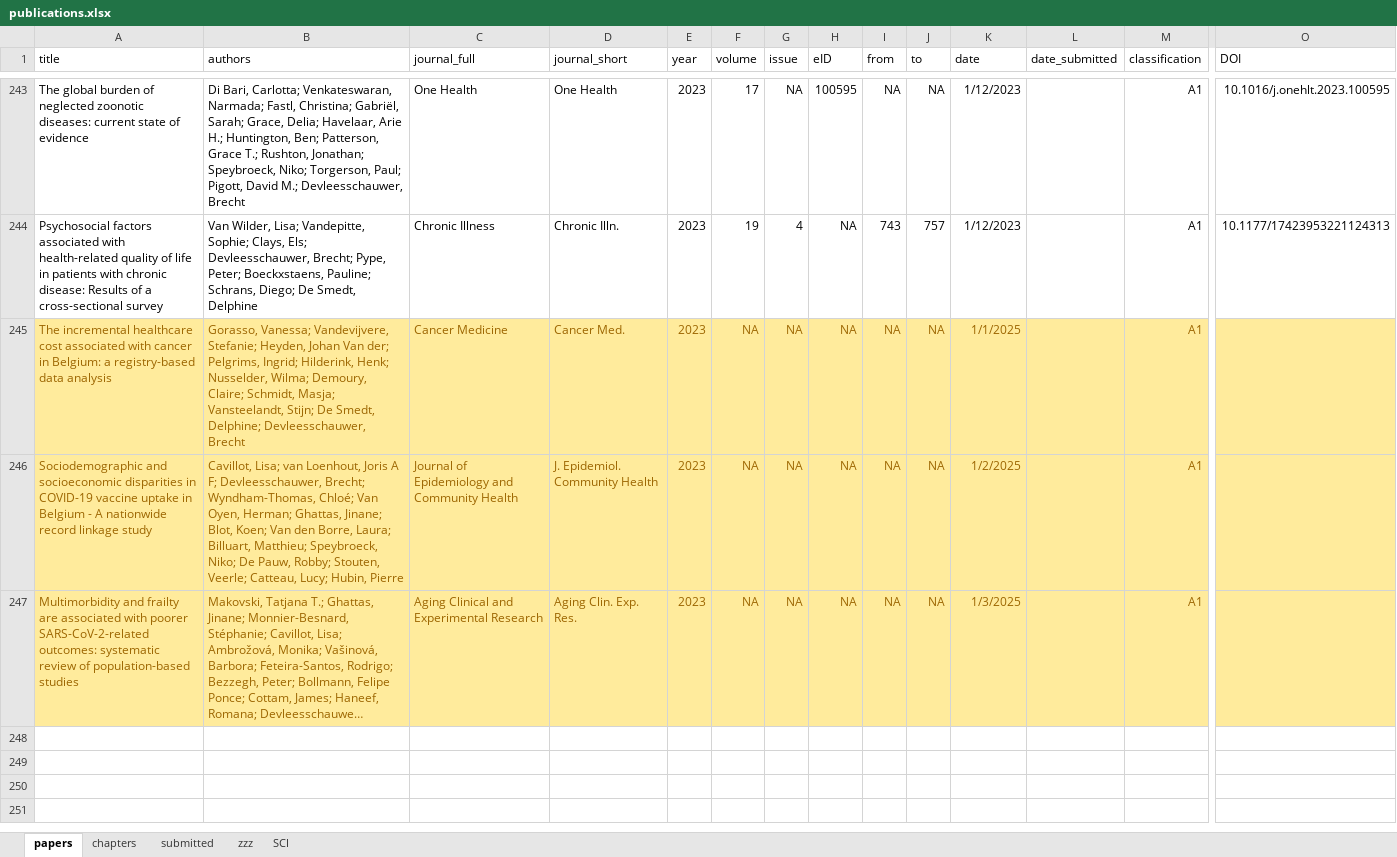
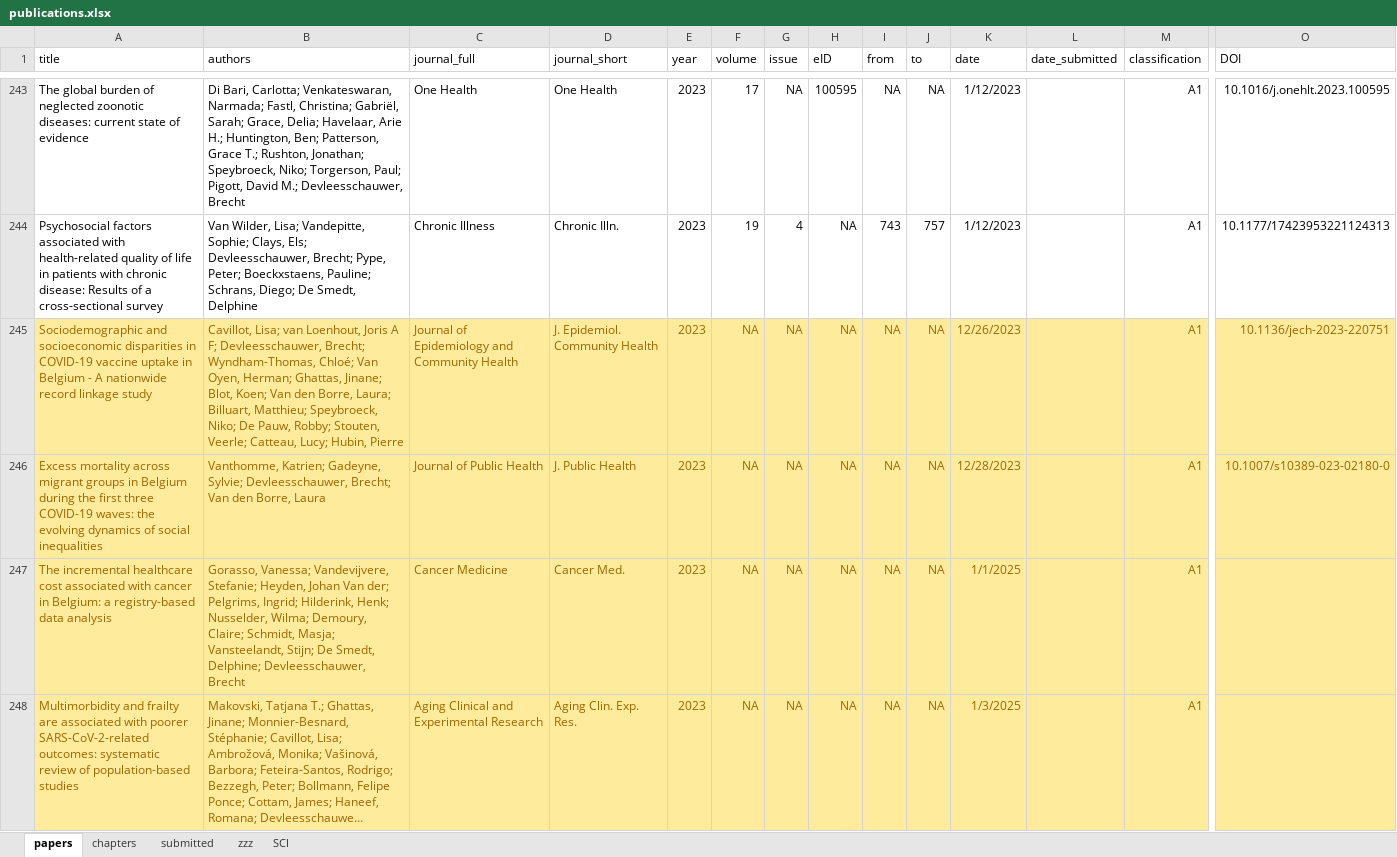
Before and after one commit to brechtdv/brechtdv.github.io, an Excel workbook: publications.xlsx, sheet papers, drawn as a sheet; only a part is shown, gaps mark what is left out; long unchanged cells end in …; values as stored, in another font and other column widths than the file's, no borders; conditional formats and table styles not drawn; removed rows and columns are numbered as before the commit, all else as after; rows hold the shown columns only; the diff names each change by its address in the sheet, - before the commit and + after, or states it on an @@ line.

```diff
--- a/publications.xlsx (sheet papers)
+++ b/publications.xlsx (sheet papers)
+row 245: Sociodemographic and socioeconomic disparities in COVID-19 vaccine uptake in Belgium - A nationwide record linkage study | Cavillot, Lisa; van Loenhout, Joris A F; Devleesschauwer, Brecht; Wyndham-Thomas, Chloé; Van Oyen, Herman; Ghattas, Jinane; Blot, Koen; Van den Borre, Laura; Billuart, Matthieu; Speybroeck, Niko; De Pauw, Robby; Stouten, Veerle; Catteau, Lucy; Hubin, Pierre | Journal of Epidemiology and Community Health | J. Epidemiol. Community Health | 2023 | NA | NA | NA | NA | NA | 12/26/2023 |  | A1 | 10.1136/jech-2023-220751
+row 246: Excess mortality across migrant groups in Belgium during the first three COVID-19 waves: the evolving dynamics of social inequalities | Vanthomme, Katrien; Gadeyne, Sylvie; Devleesschauwer, Brecht; Van den Borre, Laura | Journal of Public Health | J. Public Health | 2023 | NA | NA | NA | NA | NA | 12/28/2023 |  | A1 | 10.1007/s10389-023-02180-0
-row 246: Sociodemographic and socioeconomic disparities in COVID-19 vaccine uptake in Belgium - A nationwide record linkage study | Cavillot, Lisa; van Loenhout, Joris A F; Devleesschauwer, Brecht; Wyndham-Thomas, Chloé; Van Oyen, Herman; Ghattas, Jinane; Blot, Koen; Van den Borre, Laura; Billuart, Matthieu; Speybroeck, Niko; De Pauw, Robby; Stouten, Veerle; Catteau, Lucy; Hubin, Pierre | Journal of Epidemiology and Community Health | J. Epidemiol. Community Health | 2023 | NA | NA | NA | NA | NA | 1/2/2025 |  | A1
```
Also changed, not shown: sheet submitted, 2 other files.
